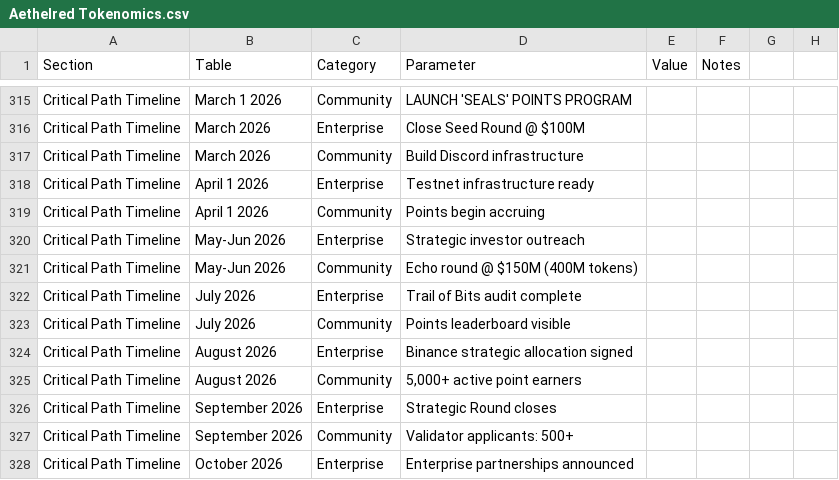
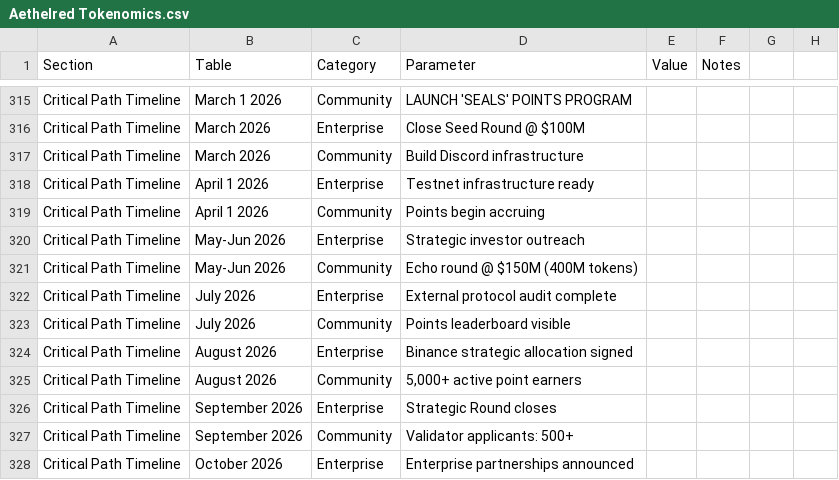
Before and after one commit to aethelred-foundation/aethelred, a CSV file: Aethelred Tokenomics.csv, drawn as a sheet; only a part is shown, gaps mark what is left out.

Commit message:
governance: neutralize audit and rollout naming

```diff
--- a/Aethelred Tokenomics.csv
+++ b/Aethelred Tokenomics.csv
@@ -321,3 +321,3 @@ Critical Path Timeline,May-Jun 2026,Enterprise,"Strategic investor outreach",,
 Critical Path Timeline,May-Jun 2026,Community,"Echo round @ $150M (400M tokens)",,
-Critical Path Timeline,July 2026,Enterprise,"Trail of Bits audit complete",,
+Critical Path Timeline,July 2026,Enterprise,"External protocol audit complete",,
 Critical Path Timeline,July 2026,Community,"Points leaderboard visible",,
```
Also changed, not shown: 8 other files.
